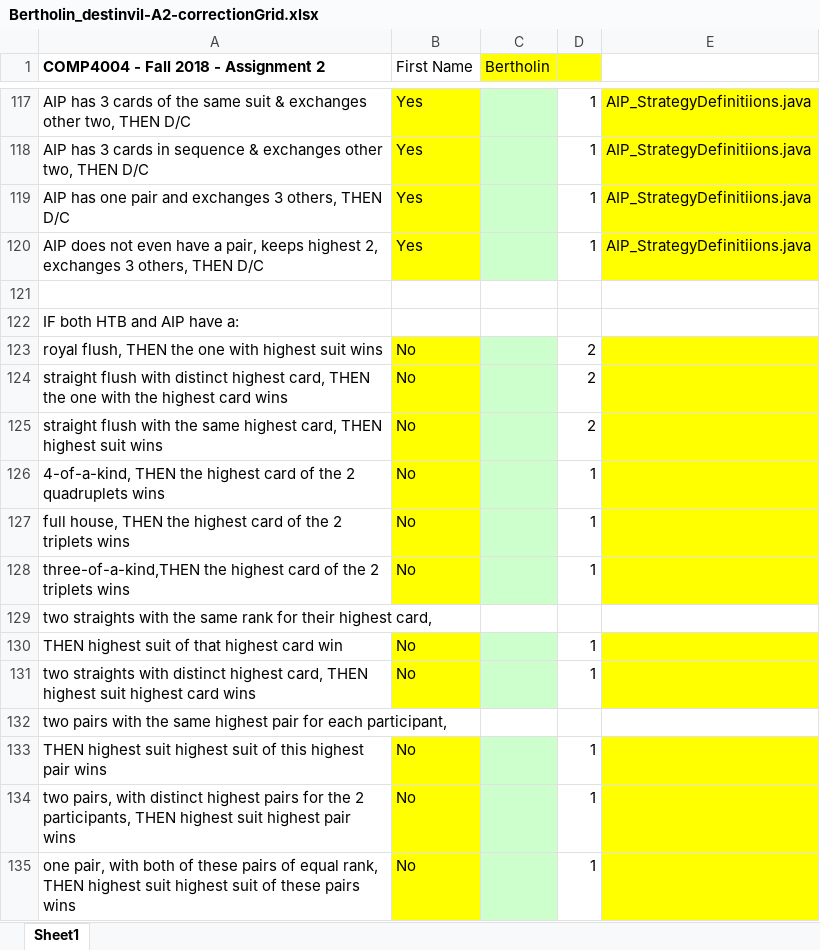
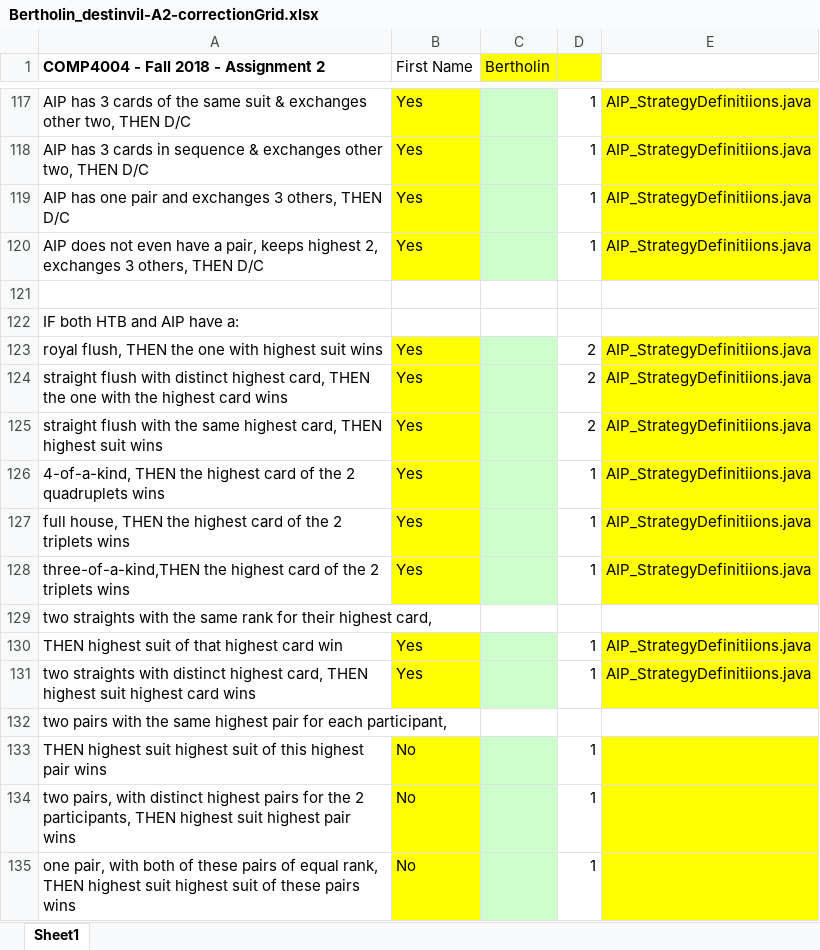
Before and after one commit to Bertholin/Comp4004, an Excel workbook: A2/Bertholin_destinvil-A2-correctionGrid.xlsx, sheet Sheet1, drawn as a sheet; only a part is shown, gaps mark what is left out; values as stored, in another font and other column widths than the file's, no borders; the diff names each change by its address in the sheet, - before the commit and + after, or states it on an @@ line.

```diff
--- a/A2/Bertholin_destinvil-A2-correctionGrid.xlsx (sheet Sheet1)
+++ b/A2/Bertholin_destinvil-A2-correctionGrid.xlsx (sheet Sheet1)
-B123:B128 (First Name): No
+B123:B128 (First Name): Yes
-E123:E128: (empty)
+E123:E128: AIP_StrategyDefinitiions.java
-B130:B131 (First Name): No
+B130:B131 (First Name): Yes
-E130:E131: (empty)
+E130:E131: AIP_StrategyDefinitiions.java
```
Also changed, not shown: 11 other files.
